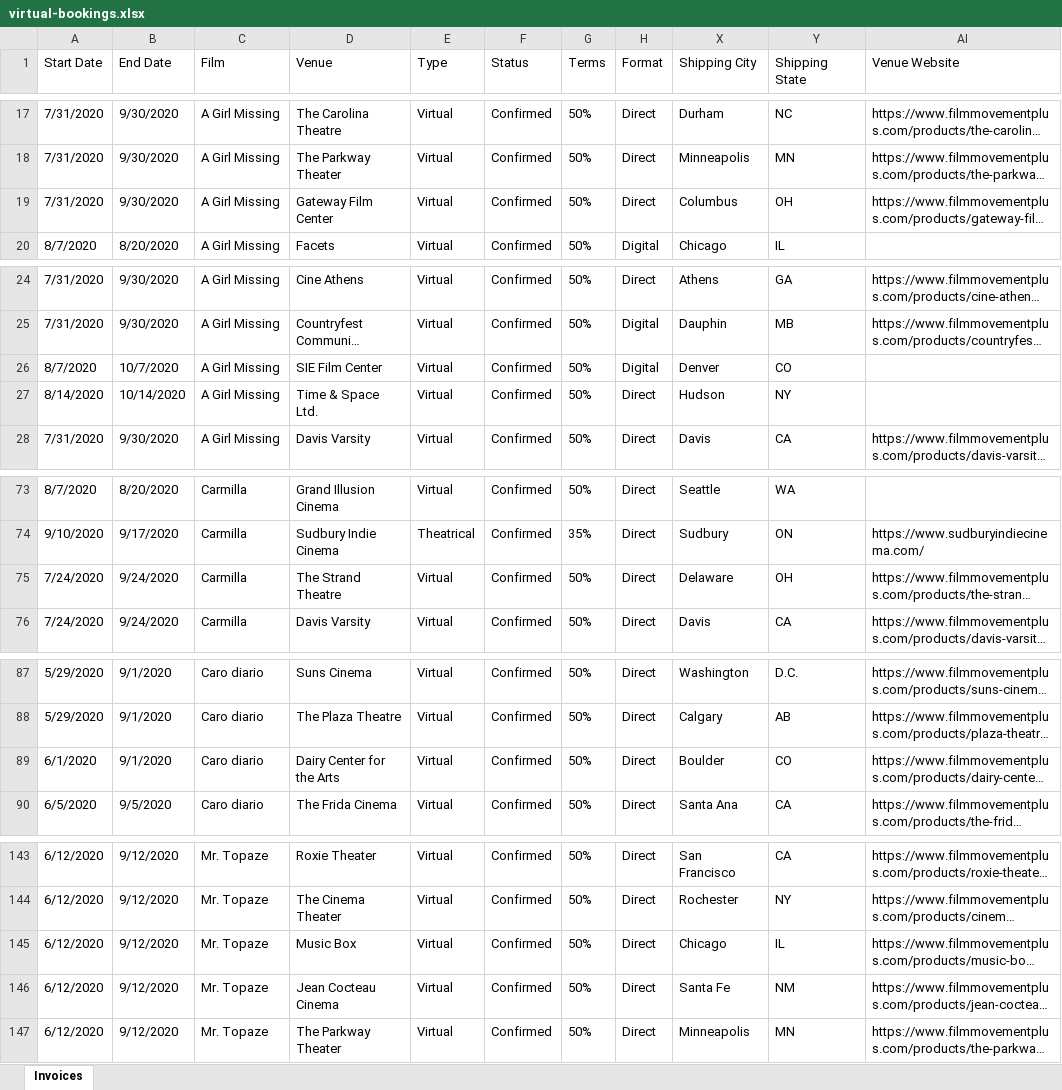
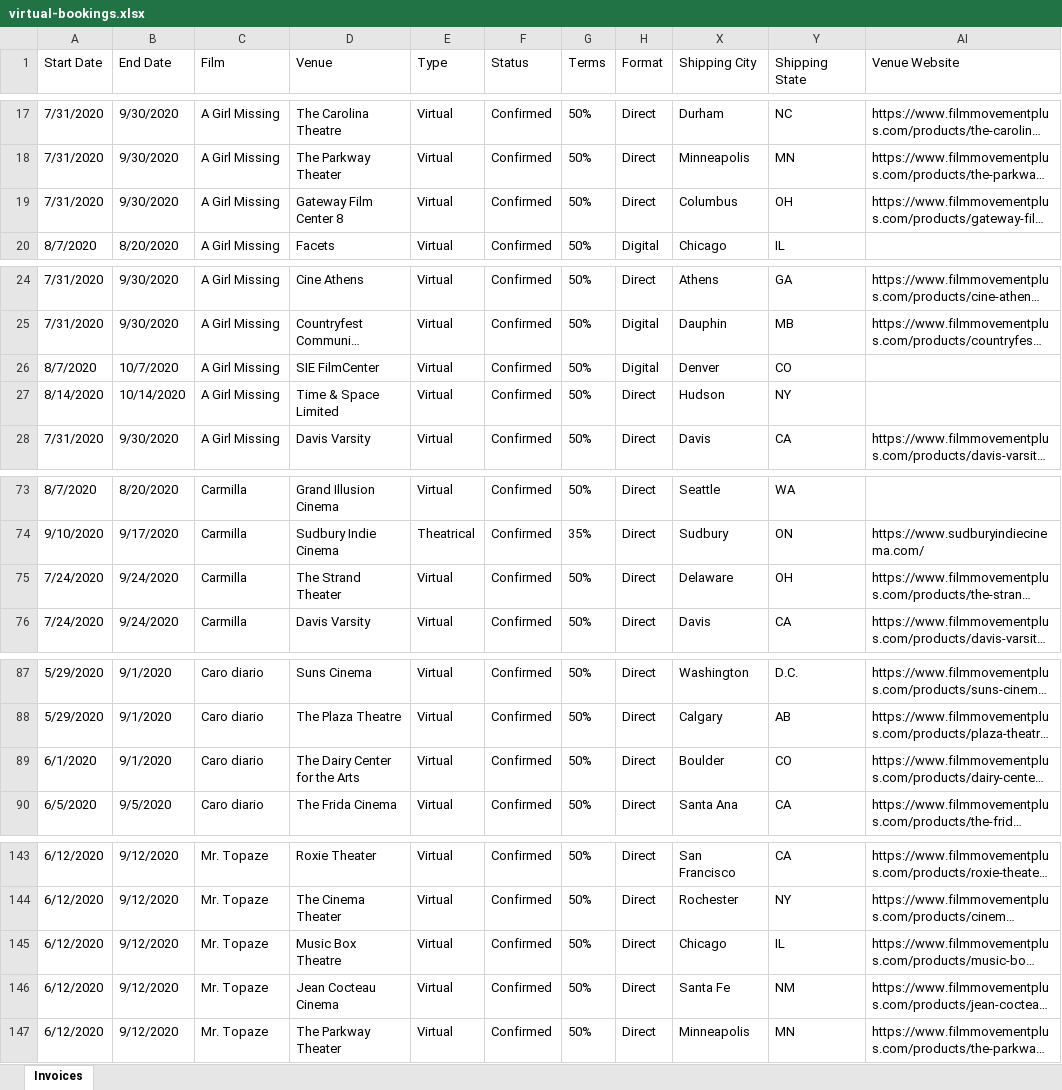
Before and after one commit to plemiszki/film-manager, an Excel workbook: virtual-bookings.xlsx, sheet Invoices, drawn as a sheet; only a part is shown, gaps mark what is left out; long unchanged cells end in …; values as stored, in another font and other column widths than the file's, no borders; the diff covers the shown part only; the diff names each change by its address in the sheet, - before the commit and + after, or states it on an @@ line.

Commit message:
finalize virtual booking conversion method

```diff
--- a/virtual-bookings.xlsx (sheet Invoices)
+++ b/virtual-bookings.xlsx (sheet Invoices)
-D19 (Venue): Gateway Film Center
+D19 (Venue): Gateway Film Center 8
-D26 (Venue): SIE Film Center
+D26 (Venue): SIE FilmCenter
-D27 (Venue): Time & Space Ltd.
+D27 (Venue): Time & Space Limited
-D75 (Venue): The Strand Theatre
+D75 (Venue): The Strand Theater
-D89 (Venue): Dairy Center for the Arts
+D89 (Venue): The Dairy Center for the Arts
-D145 (Venue): Music Box
+D145 (Venue): Music Box Theatre
```
Also changed, not shown: 1 edited cell elsewhere in this sheet, 1 other file.
